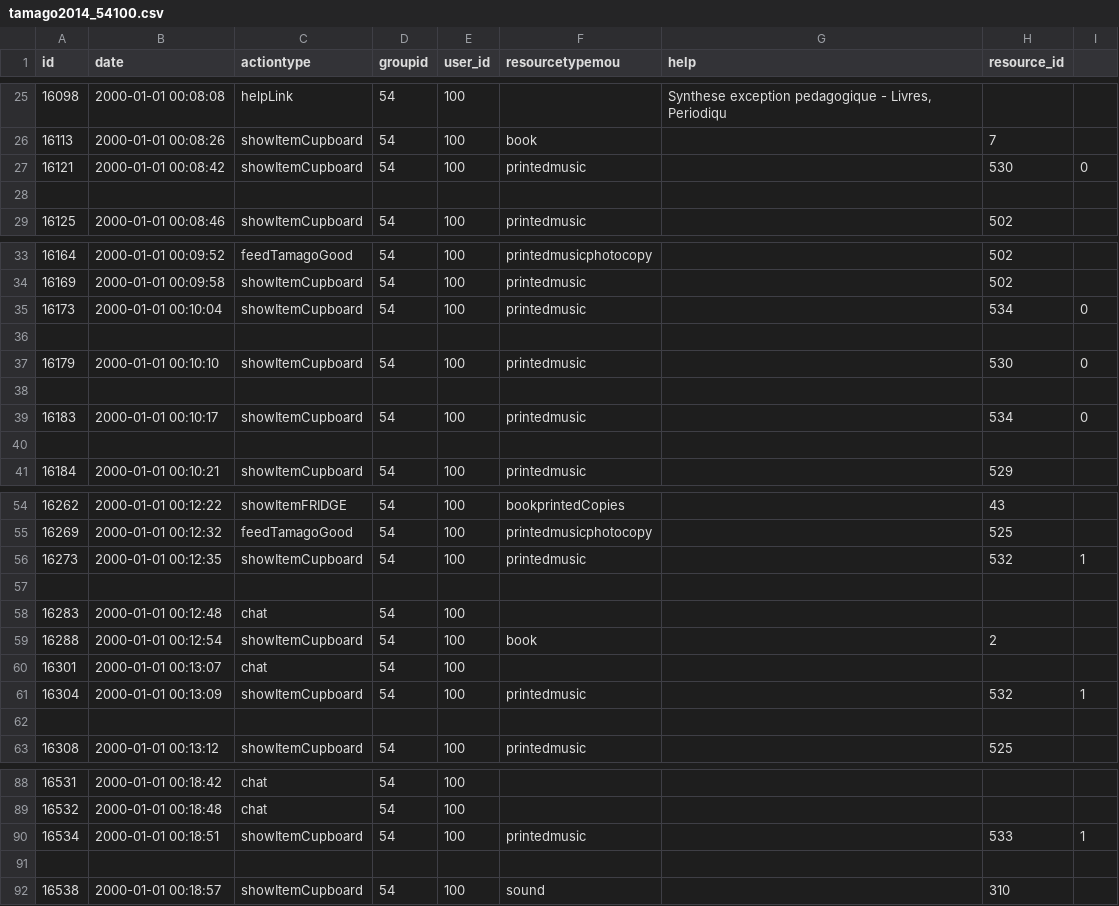
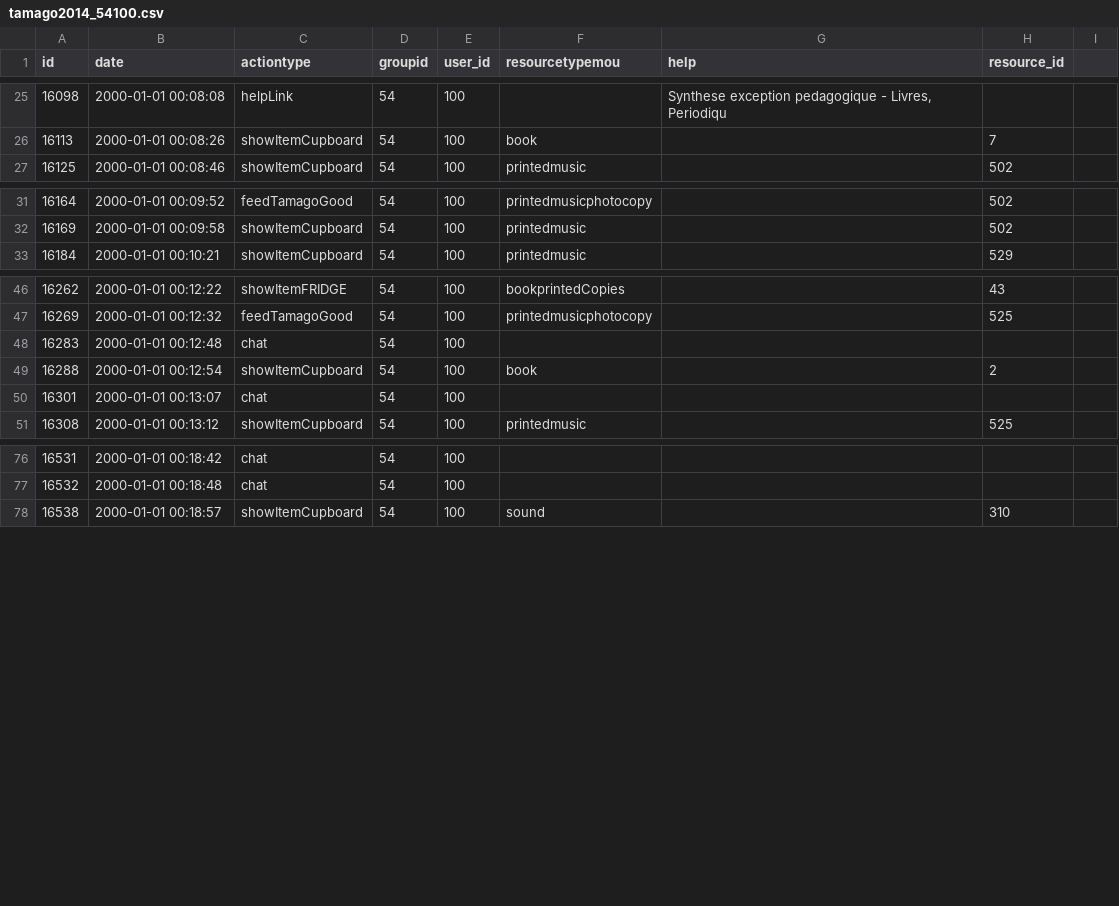
Before and after one commit to AndreCI/Soda4LA, a CSV file: sliced/annoned/tamago2014_54100.csv, drawn as a sheet; only a part is shown, gaps mark what is left out; the diff covers the shown part only; the diff names each change by its address in the sheet, - before the commit and + after, or states it on an @@ line.

```diff
--- a/sliced/annoned/tamago2014_54100.csv
+++ b/sliced/annoned/tamago2014_54100.csv
-row 27: 16121 | 2000-01-01 00:08:42 | showItemCupboard | 54 | 100 | printedmusic |  | 530 | 0
-row 28: (empty)
-row 35: 16173 | 2000-01-01 00:10:04 | showItemCupboard | 54 | 100 | printedmusic |  | 534 | 0
-row 36: (empty)
-row 37: 16179 | 2000-01-01 00:10:10 | showItemCupboard | 54 | 100 | printedmusic |  | 530 | 0
-row 38: (empty)
-row 39: 16183 | 2000-01-01 00:10:17 | showItemCupboard | 54 | 100 | printedmusic |  | 534 | 0
-row 40: (empty)
-row 56: 16273 | 2000-01-01 00:12:35 | showItemCupboard | 54 | 100 | printedmusic |  | 532 | 1
-row 57: (empty)
-row 61: 16304 | 2000-01-01 00:13:09 | showItemCupboard | 54 | 100 | printedmusic |  | 532 | 1
-row 62: (empty)
-row 90: 16534 | 2000-01-01 00:18:51 | showItemCupboard | 54 | 100 | printedmusic |  | 533 | 1
-row 91: (empty)
```
Also changed, not shown: 6 removed rows elsewhere in this file, sliced/annoned/tamago2014_5269.csv, sliced/annoned/tamago2014_5294.csv, 45 other files.
